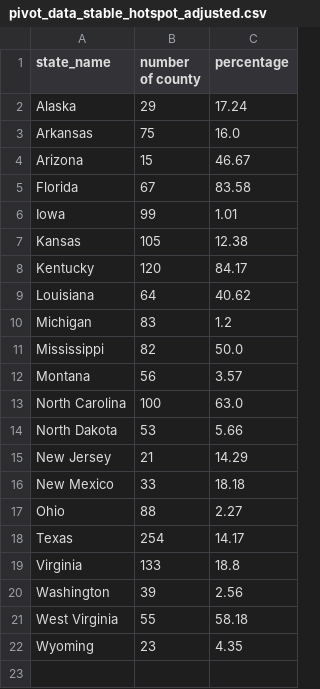
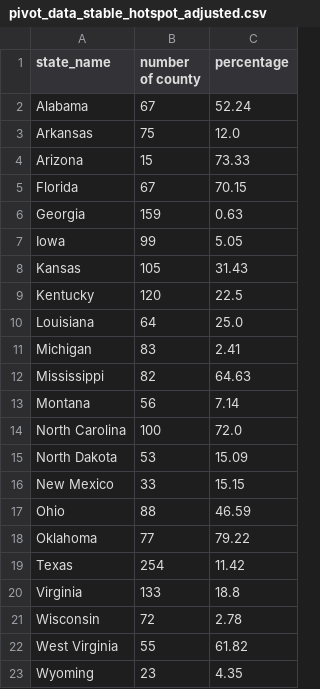
Before and after one commit to GeoDaCenter/covid-v3, a CSV file: weekly-report/csvs/pivot_data_stable_hotspot_adjusted.csv, drawn as a sheet.

```diff
--- a/weekly-report/csvs/pivot_data_stable_hotspot_adjusted.csv
+++ b/weekly-report/csvs/pivot_data_stable_hotspot_adjusted.csv
@@ -1,22 +1,23 @@
 state_name,number of county,percentage
-Alaska,29,17.24
-Arkansas,75,16.0
-Arizona,15,46.67
-Florida,67,83.58
-Iowa,99,1.01
-Kansas,105,12.38
-Kentucky,120,84.17
-Louisiana,64,40.62
-Michigan,83,1.2
-Mississippi,82,50.0
-Montana,56,3.57
-North Carolina,100,63.0
-North Dakota,53,5.66
-New Jersey,21,14.29
-New Mexico,33,18.18
-Ohio,88,2.27
-Texas,254,14.17
+Alabama,67,52.24
+Arkansas,75,12.0
+Arizona,15,73.33
+Florida,67,70.15
+Georgia,159,0.63
+Iowa,99,5.05
+Kansas,105,31.43
+Kentucky,120,22.5
+Louisiana,64,25.0
+Michigan,83,2.41
+Mississippi,82,64.63
+Montana,56,7.14
+North Carolina,100,72.0
+North Dakota,53,15.09
+New Mexico,33,15.15
+Ohio,88,46.59
+Oklahoma,77,79.22
+Texas,254,11.42
 Virginia,133,18.8
-Washington,39,2.56
-West Virginia,55,58.18
+Wisconsin,72,2.78
+West Virginia,55,61.82
 Wyoming,23,4.35
```
Also changed, not shown: weekly-report/csvs/full_data_emerging_hotspot_adjusted.csv, weekly-report/csvs/full_data_stable_hotspot.csv, 9 other files.
